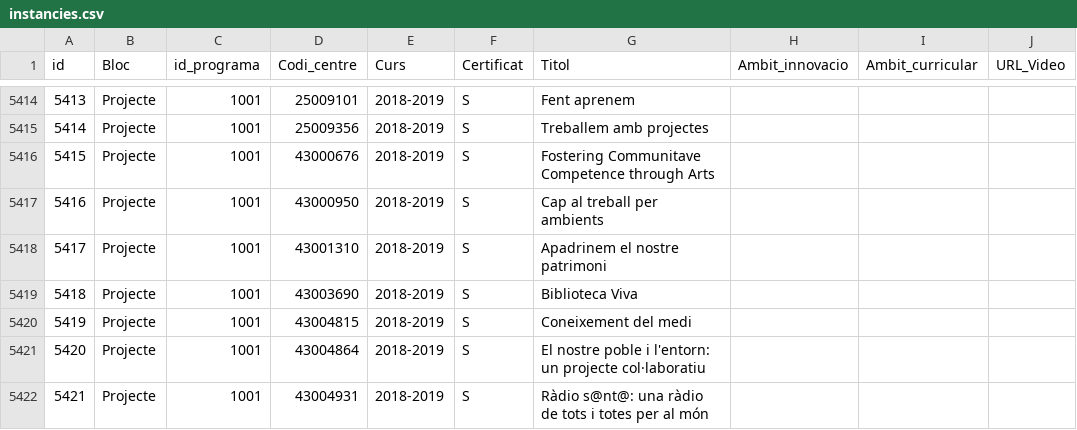
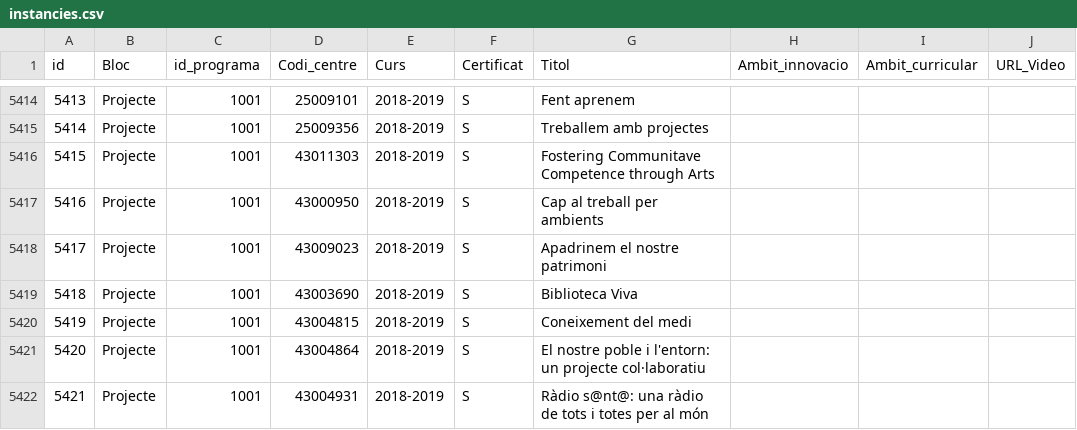
Before and after one commit to projectestac/mapa-innovacio-edu, a CSV file: utils/instancies.csv, drawn as a sheet; only a part is shown, gaps mark what is left out; the diff names each change by its address in the sheet, - before the commit and + after, or states it on an @@ line.

```diff
--- a/utils/instancies.csv
+++ b/utils/instancies.csv
-D5416 (Codi_centre): 43000676
+D5416 (Codi_centre): 43011303
-D5418 (Codi_centre): 43001310
+D5418 (Codi_centre): 43009023
```
Also changed, not shown: utils/programes.csv, 15 other files.
